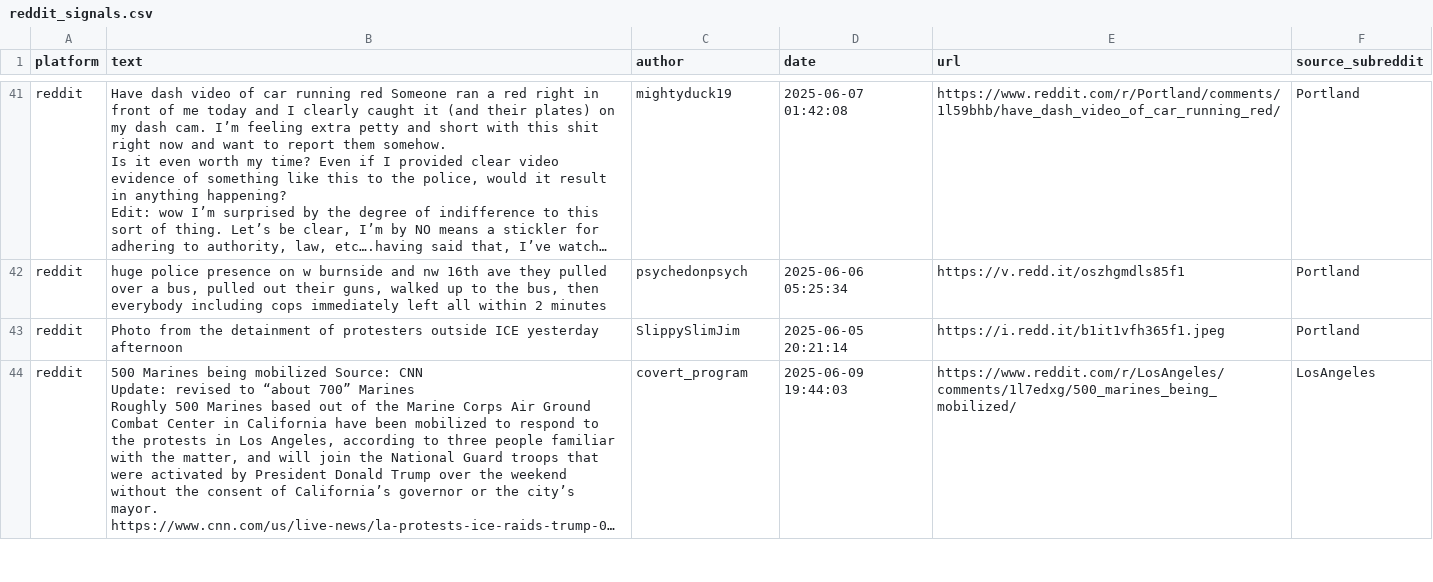
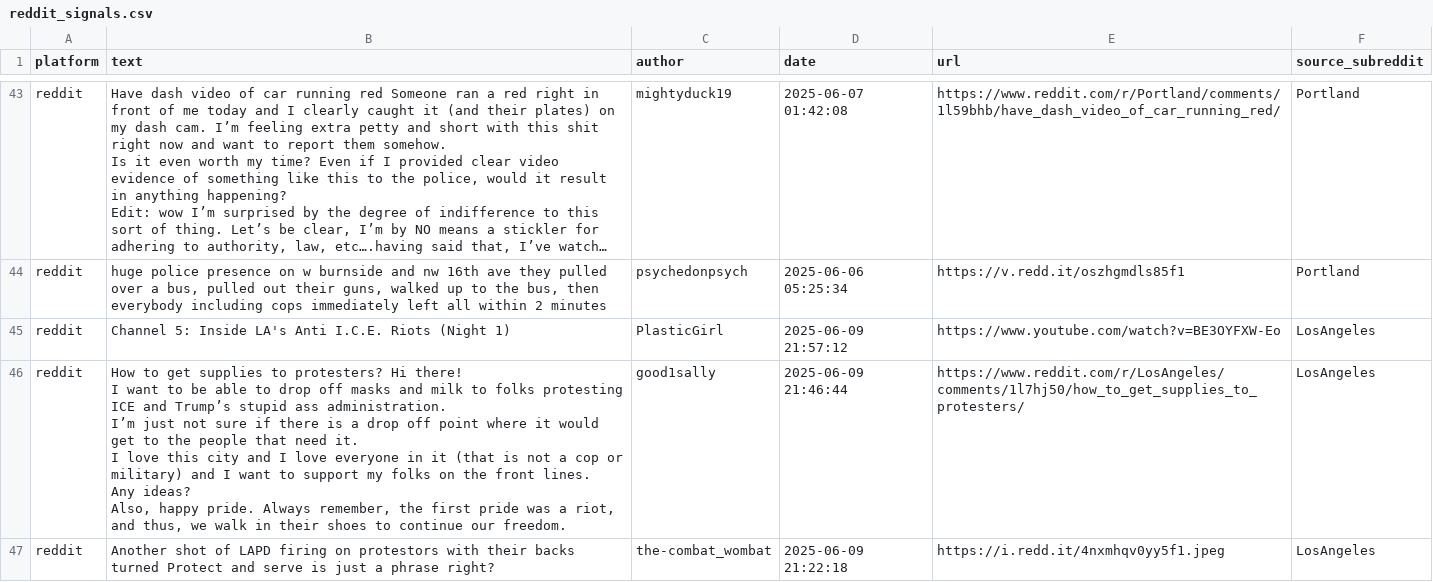
Before and after one commit to jeetb/civil-unrest-tracker, a CSV file: data/raw/reddit_signals.csv, drawn as a sheet; only a part is shown, gaps mark what is left out; the shorter side is filled out with more unchanged rows; long unchanged cells end in …; removed rows and columns are numbered as before the commit, all else as after; ↵ is a line break in a cell; the diff covers the shown part only; the diff names each change by its address in the sheet, - before the commit and + after, or states it on an @@ line.

```diff
--- a/data/raw/reddit_signals.csv
+++ b/data/raw/reddit_signals.csv
-row 43: reddit | Photo from the detainment of protesters outside ICE yesterday afternoon | SlippySlimJim | 2025-06-05 20:21:14 | https://i.redd.it/b1it1vfh365f1.jpeg | Portland
+row 45: reddit | Channel 5: Inside LA's Anti I.C.E. Riots (Night 1) | PlasticGirl | 2025-06-09 21:57:12 | https://www.youtube.com/watch?v=BE3OYFXW-Eo | LosAngeles
+row 46: reddit | How to get supplies to protesters? Hi there! ↵ I want to be able to drop off masks and milk to folks protesting ICE and Trump’s stupid ass administration. ↵ I’m just not sure if there is a drop off point where it would get to the people that need it. ↵ I love this city and I love everyone in it (that is not a cop or military) and I want to support my folks on the front lines. ↵ Any ideas? ↵ Also, happy pride. Always remember, the first pride was a riot, and thus, we walk in their shoes to continue our freedom. | good1sally | 2025-06-09 21:46:44 | https://www.reddit.com/r/LosAngeles/comments/1l7hj50/how_to_get_supplies_to_protesters/ | LosAngeles
+row 47: reddit | Another shot of LAPD firing on protestors with their backs turned Protect and serve is just a phrase right? | the-combat_wombat | 2025-06-09 21:22:18 | https://i.redd.it/4nxmhqv0yy5f1.jpeg | LosAngeles
```
Also changed, not shown: 10 added rows and 12 removed rows elsewhere in this file, data/final/unrest_scores_168h.csv, data/final/unrest_scores_24h.csv, 2 other files.
